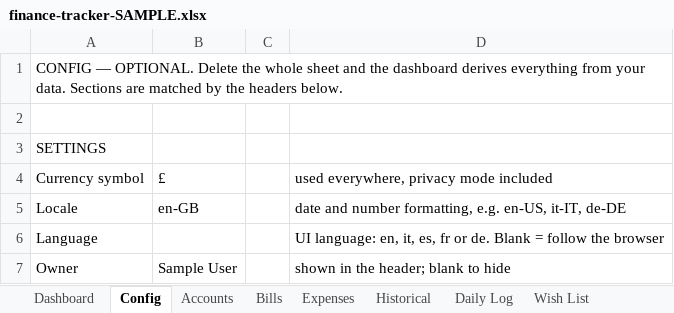
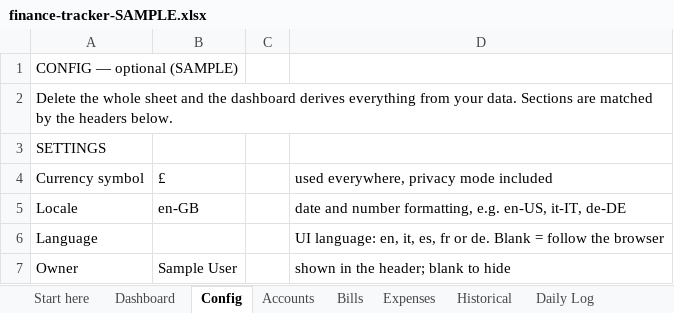
Before and after one commit to filomenomartina/personal-finance-dashboard, an Excel workbook: finance-tracker-SAMPLE.xlsx, sheet Config, drawn as a sheet; only a part is shown; values as stored, in another font and other column widths than the file's, no cell formats; the diff names each change by its address in the sheet, - before the commit and + after, or states it on an @@ line.

Commit message:
Workbooks: styling, live formulas, Start here sheet

```diff
--- a/finance-tracker-SAMPLE.xlsx (sheet Config)
+++ b/finance-tracker-SAMPLE.xlsx (sheet Config)
+sheet tab: Start here
-A1: CONFIG — OPTIONAL. Delete the whole sheet and the dashboard derives everything from your data. Sections are matched by the headers below.
+A1: CONFIG — optional (SAMPLE)
-A2: (empty)
+A2: Delete the whole sheet and the dashboard derives everything from your data. Sections are matched by the headers below.
```
Also changed, not shown: sheet Transactions, sheet Historical, sheet Bills, sheet Daily Log, sheet Accounts, sheet Dashboard, 2 more sheets, cell formats, formulas that keep their value, finance-tracker-TEMPLATE.xlsx, 2 other files.
